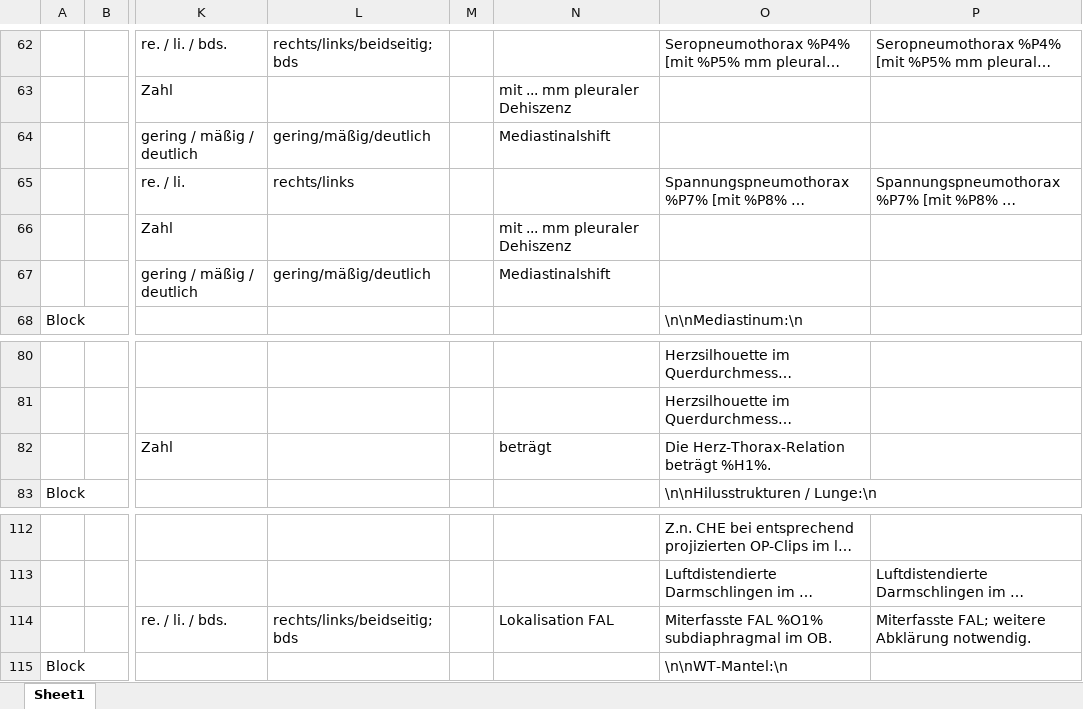
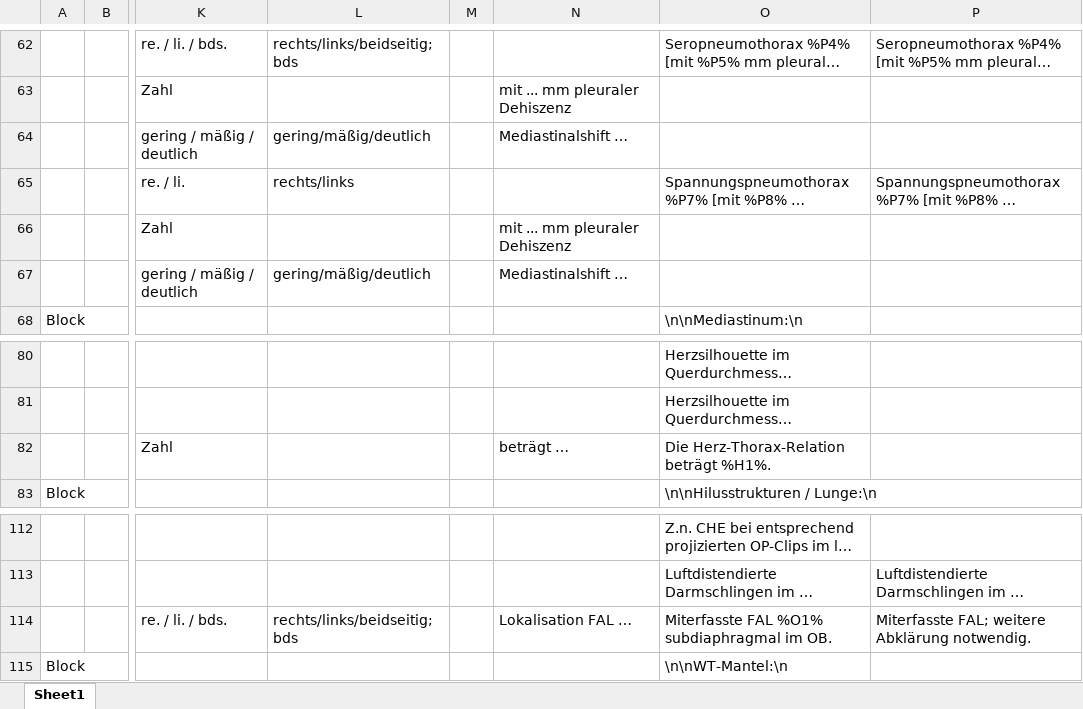
Before and after one commit to AmarHek/RadioSpeech, an Excel workbook: Schablonen/XrayNormal_alt.xlsx, sheet Sheet1, drawn as a sheet; only a part is shown, gaps mark what is left out; long unchanged cells end in …; values as stored, in another font and other column widths than the file's, no borders; the diff names each change by its address in the sheet, - before the commit and + after, or states it on an @@ line.

Commit message:
fixed parsingError 4 and fixed RöntgenNormal with new rules

```diff
--- a/Schablonen/XrayNormal_alt.xlsx (sheet Sheet1)
+++ b/Schablonen/XrayNormal_alt.xlsx (sheet Sheet1)
-N64: Mediastinalshift
+N64: Mediastinalshift …
-N67: Mediastinalshift
+N67: Mediastinalshift …
-N82: beträgt
+N82: beträgt …
-N114: Lokalisation FAL
+N114: Lokalisation FAL …
```
Also changed, not shown: 1 other file.
